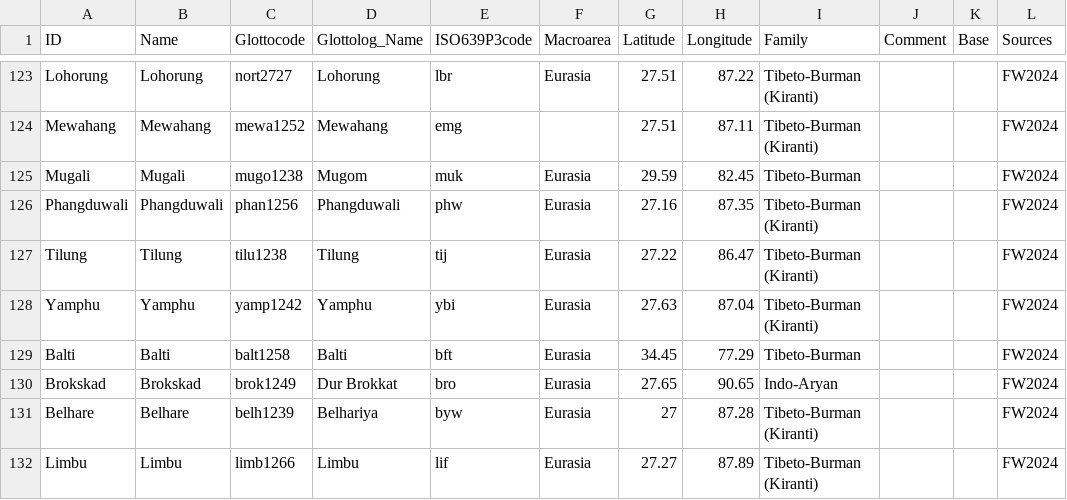
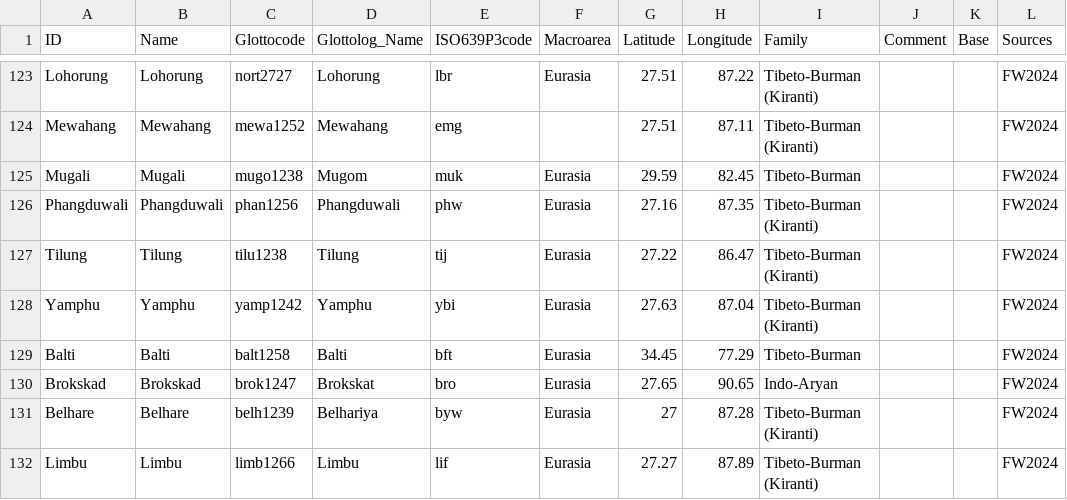
Before and after one commit to numeralbank/sand, a CSV file: cldf/languages.csv, drawn as a sheet; only a part is shown, gaps mark what is left out.

```diff
--- a/cldf/languages.csv
+++ b/cldf/languages.csv
@@ -129,3 +129,3 @@ Yamphu,Yamphu,yamp1242,Yamphu,ybi,Eurasia,27.63,87.04,Tibeto-Burman (Kiranti),,,
 Balti,Balti,balt1258,Balti,bft,Eurasia,34.45,77.29,Tibeto-Burman ,,,FW2024
-Brokskad,Brokskad,brok1249,Dur Brokkat,bro,Eurasia,27.65,90.65,Indo-Aryan,,,FW2024
+Brokskad,Brokskad,brok1247,Brokskat,bro,Eurasia,27.65,90.65,Indo-Aryan,,,FW2024
 Belhare,Belhare,belh1239,Belhariya,byw,Eurasia,27,87.28,Tibeto-Burman (Kiranti),,,FW2024
```
Also changed, not shown: 5 other files.
